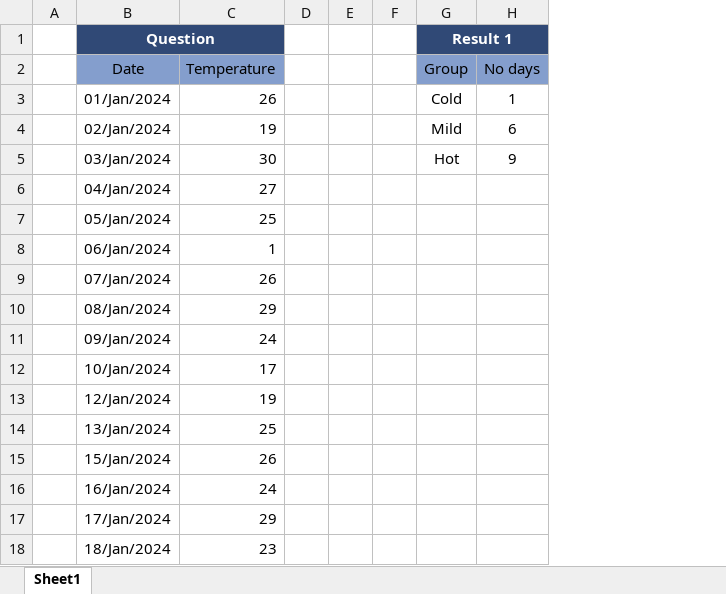
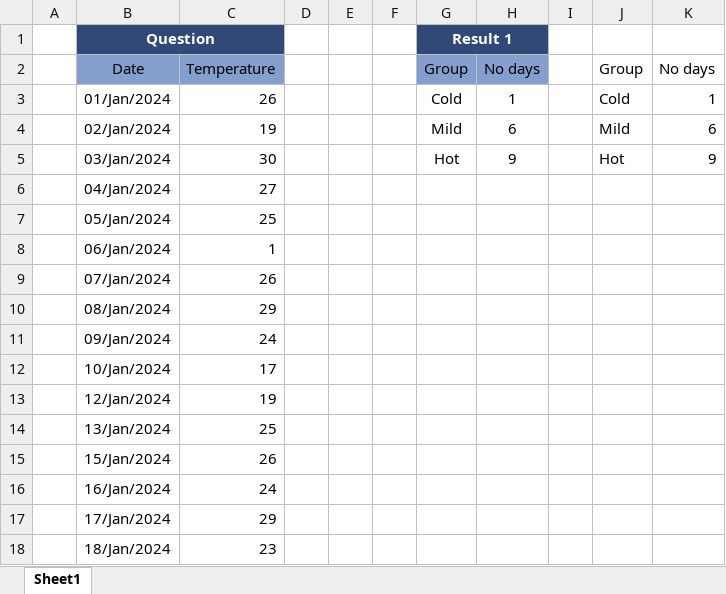
Before and after one commit to kgryczan/omids_excel_challenges, an Excel workbook: files/CH-213 Custom Grouping.xlsx, sheet Sheet1, drawn as a sheet; values as stored, in another font and other column widths than the file's, no borders; charts and pictures not drawn; the diff names each change by its address in the sheet, - before the commit and + after, or states it on an @@ line.

```diff
--- a/files/CH-213 Custom Grouping.xlsx (sheet Sheet1)
+++ b/files/CH-213 Custom Grouping.xlsx (sheet Sheet1)
+column I, empty
+column J, rows 2-5: Group | Cold | Mild | Hot
+column K, rows 2-5: No days | 1 | 6 | 9
```
Also changed, not shown: 3 other files.
